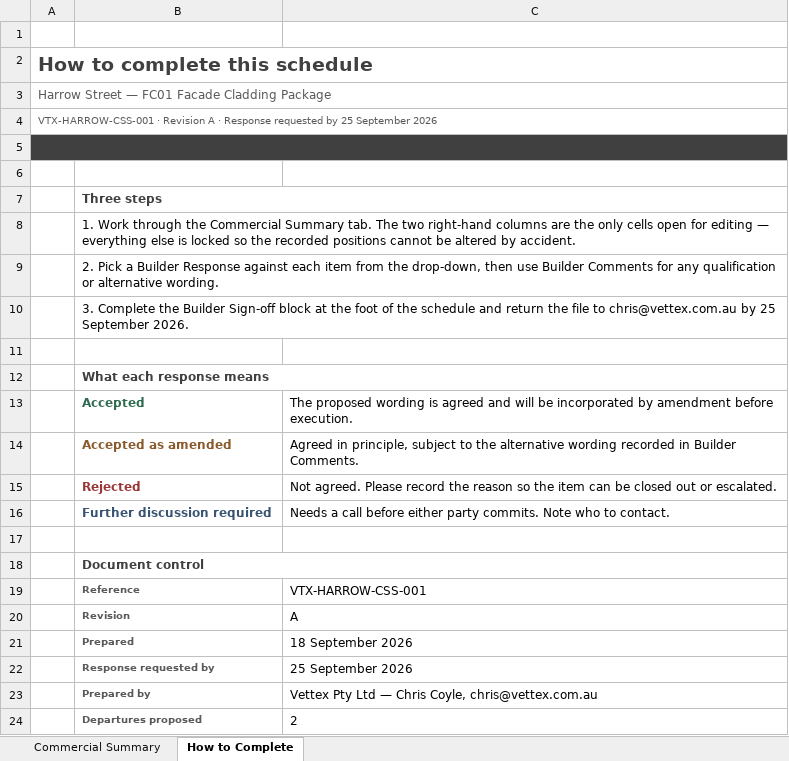
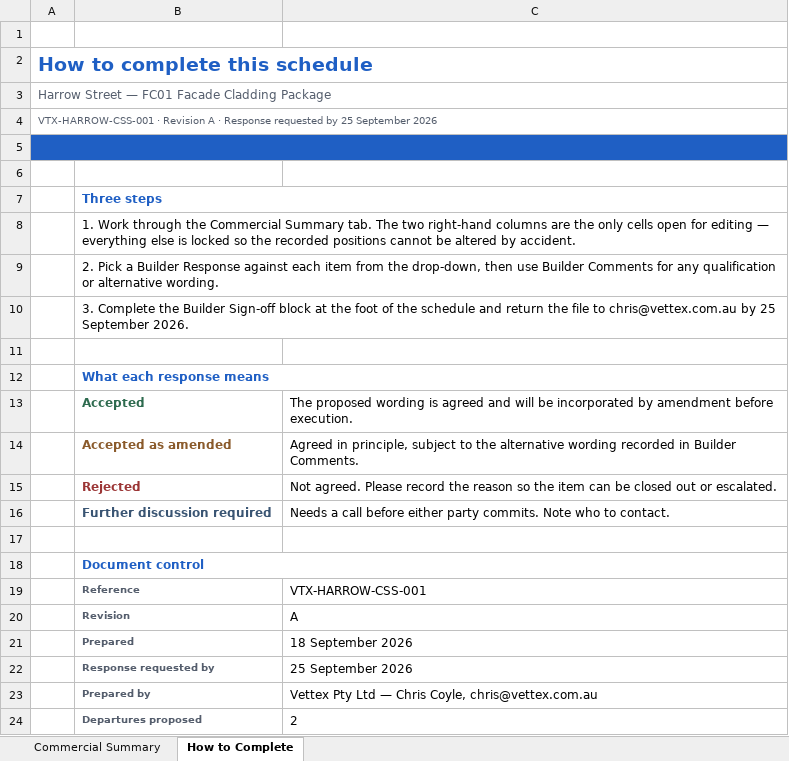
Before and after one commit to coyley1984/SubSync, an Excel workbook: samples/Ridgeline Facades Pty Ltd (ACN 444 555 666) - Harrow Street - Commercial Summary Schedule.xlsx, sheet How to Complete, drawn as a sheet; values as stored, in another font and other column widths than the file's, no borders; charts and pictures not drawn; the diff names each change by its address in the sheet, - before the commit and + after, or states it on an @@ line.

```diff
--- a/samples/Ridgeline Facades Pty Ltd (ACN 444 555 666) - Harrow Street - Commercial Summary Schedule.xlsx (sheet How to Complete)
+++ b/samples/Ridgeline Facades Pty Ltd (ACN 444 555 666) - Harrow Street - Commercial Summary Schedule.xlsx (sheet How to Complete)
-A2 text colour: #404040
+A2 text colour: #1F5FC4
-A5:C5 fill: #404040
+A5:C5 fill: #1F5FC4
-B7 text colour: #404040
+B7 text colour: #1F5FC4
-B12 text colour: #404040
+B12 text colour: #1F5FC4
-B18 text colour: #404040
+B18 text colour: #1F5FC4
```
Also changed, not shown: sheet Commercial Summary, 12 other files.
